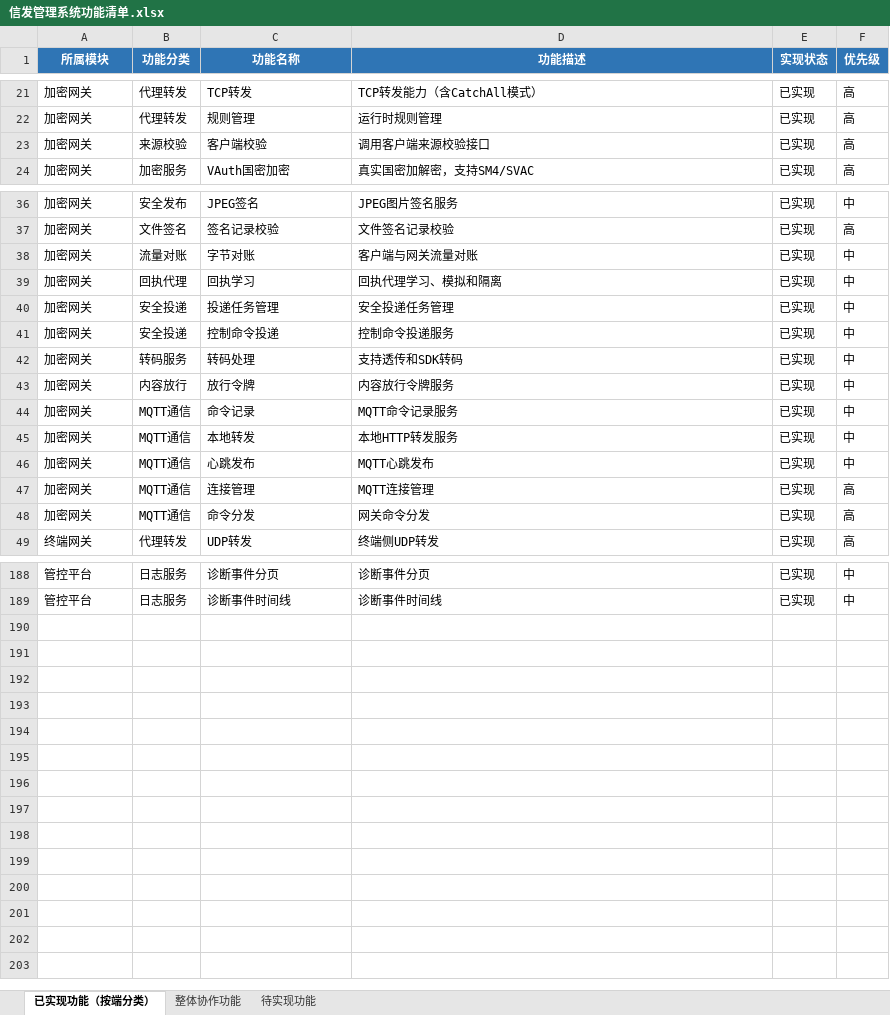
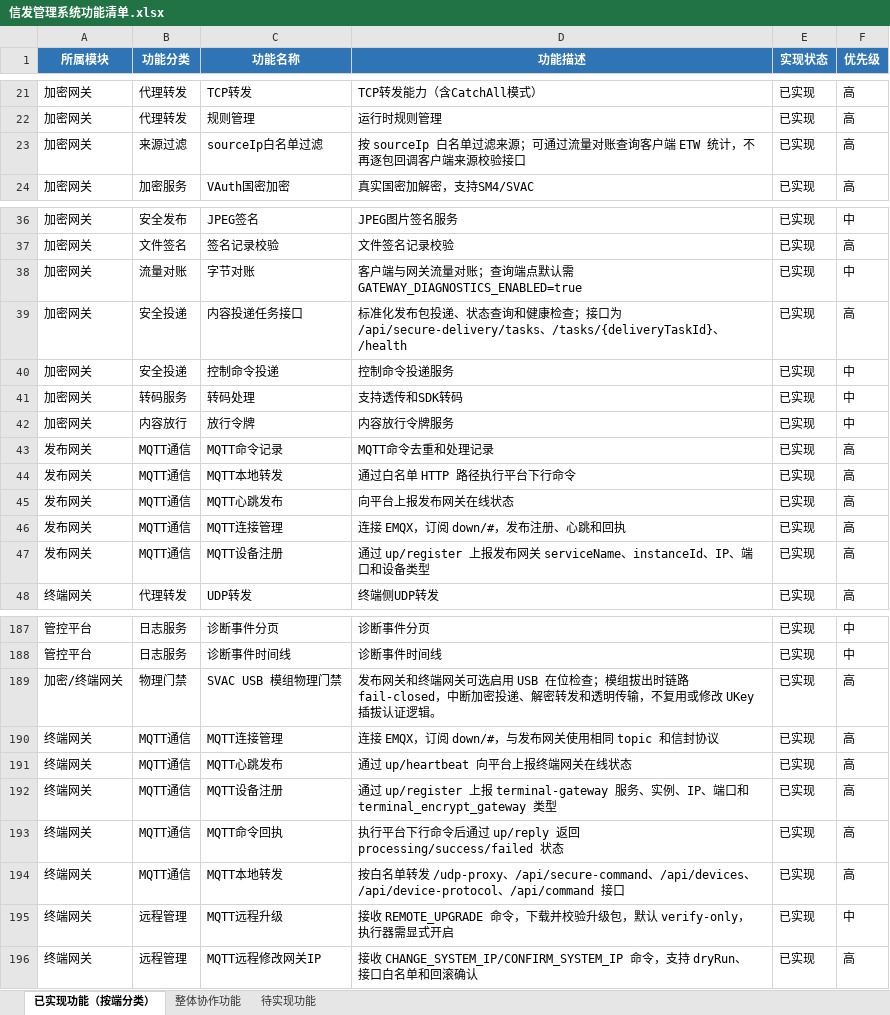
Before and after one commit to Jog-eoll/monitor-system, an Excel workbook: 信发管理系统功能清单.xlsx, sheet 已实现功能（按端分类）, drawn as a sheet; only a part is shown, gaps mark what is left out; values as stored, in another font and other column widths than the file's, no borders; removed rows and columns are numbered as before the commit, all else as after; the diff covers the shown part only; the diff names each change by its address in the sheet, - before the commit and + after, or states it on an @@ line.

Commit message:
feat: align publish gateway secure delivery

```diff
--- a/信发管理系统功能清单.xlsx (sheet 已实现功能（按端分类）)
+++ b/信发管理系统功能清单.xlsx (sheet 已实现功能（按端分类）)
-B23 (功能分类): 来源校验
+B23 (功能分类): 来源过滤
-C23 (功能名称): 客户端校验
+C23 (功能名称): sourceIp白名单过滤
-D23 (功能描述): 调用客户端来源校验接口
+D23 (功能描述): 按 sourceIp 白名单过滤来源；可通过流量对账查询客户端 ETW 统计，不再逐包回调客户端来源校验接口
-D38 (功能描述): 客户端与网关流量对账
+D38 (功能描述): 客户端与网关流量对账；查询端点默认需 GATEWAY_DIAGNOSTICS_ENABLED=true
-row 39: 加密网关 | 回执代理 | 回执学习 | 回执代理学习、模拟和隔离 | 已实现 | 中
-C39 (功能名称): 投递任务管理
+C39 (功能名称): 内容投递任务接口
-D39 (功能描述): 安全投递任务管理
+D39 (功能描述): 标准化发布包投递、状态查询和健康检查；接口为 /api/secure-delivery/tasks、/tasks/{deliveryTaskId}、/health
-F39 (优先级): 中
+F39 (优先级): 高
-row 44: 加密网关 | MQTT通信 | 命令记录 | MQTT命令记录服务 | 已实现 | 中
-row 45: 加密网关 | MQTT通信 | 本地转发 | 本地HTTP转发服务 | 已实现 | 中
-row 46: 加密网关 | MQTT通信 | 心跳发布 | MQTT心跳发布 | 已实现 | 中
+row 43: 发布网关 | MQTT通信 | MQTT命令记录 | MQTT命令去重和处理记录 | 已实现 | 高
+row 44: 发布网关 | MQTT通信 | MQTT本地转发 | 通过白名单 HTTP 路径执行平台下行命令 | 已实现 | 高
+row 45: 发布网关 | MQTT通信 | MQTT心跳发布 | 向平台上报发布网关在线状态 | 已实现 | 高
-A46:A47 (所属模块): 加密网关
+A46:A47 (所属模块): 发布网关
-C46 (功能名称): 连接管理
+C46 (功能名称): MQTT连接管理
-D46 (功能描述): MQTT连接管理
+D46 (功能描述): 连接 EMQX，订阅 down/#，发布注册、心跳和回执
-C47 (功能名称): 命令分发
+C47 (功能名称): MQTT设备注册
-D47 (功能描述): 网关命令分发
+D47 (功能描述): 通过 up/register 上报发布网关 serviceName、instanceId、IP、端口和设备类型
+row 189: 加密/终端网关 | 物理门禁 | SVAC USB 模组物理门禁 | 发布网关和终端网关可选启用 USB 在位检查；模组拔出时链路 fail-closed，中断加密投递、解密转发和透明传输，不复用或修改 UKey 插拔认证逻辑。 | 已实现 | 高
+row 190: 终端网关 | MQTT通信 | MQTT连接管理 | 连接 EMQX，订阅 down/#，与发布网关使用相同 topic 和信封协议 | 已实现 | 高
+row 191: 终端网关 | MQTT通信 | MQTT心跳发布 | 通过 up/heartbeat 向平台上报终端网关在线状态 | 已实现 | 高
+row 192: 终端网关 | MQTT通信 | MQTT设备注册 | 通过 up/register 上报 terminal-gateway 服务、实例、IP、端口和 terminal_encrypt_gateway 类型 | 已实现 | 高
+row 193: 终端网关 | MQTT通信 | MQTT命令回执 | 执行平台下行命令后通过 up/reply 返回 processing/success/failed 状态 | 已实现 | 高
+row 194: 终端网关 | MQTT通信 | MQTT本地转发 | 按白名单转发 /udp-proxy、/api/secure-command、/api/devices、/api/device-protocol、/api/command 接口 | 已实现 | 高
+row 195: 终端网关 | 远程管理 | MQTT远程升级 | 接收 REMOTE_UPGRADE 命令，下载并校验升级包，默认 verify-only，执行器需显式开启 | 已实现 | 中
+row 196: 终端网关 | 远程管理 | MQTT远程修改网关IP | 接收 CHANGE_SYSTEM_IP/CONFIRM_SYSTEM_IP 命令，支持 dryRun、接口白名单和回滚确认 | 已实现 | 高
```
Also changed, not shown: 1 edited cell elsewhere in this sheet, sheet 整体协作功能, sheet 待实现功能, 41 other files.
